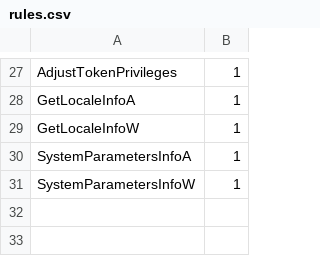
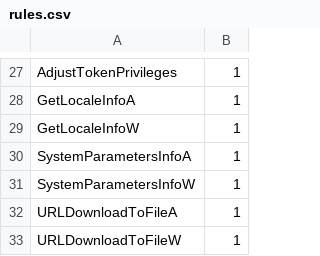
Before and after one commit to MachineHunter/SafeExecute, a CSV file: rules/rules.csv, drawn as a sheet; only a part is shown, gaps mark what is left out; the diff names each change by its address in the sheet, - before the commit and + after, or states it on an @@ line.

Commit message:
rules.csv (detect download file)

```diff
--- a/rules/rules.csv
+++ b/rules/rules.csv
+row 32: URLDownloadToFileA | 1
+row 33: URLDownloadToFileW | 1
```
